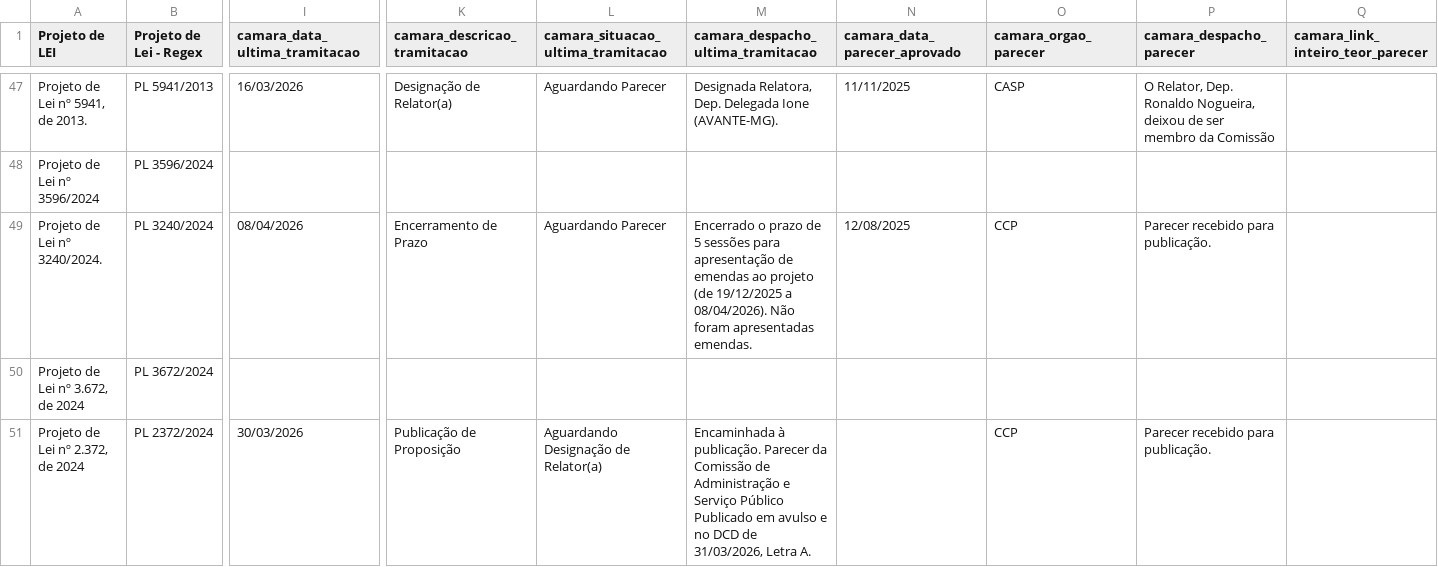
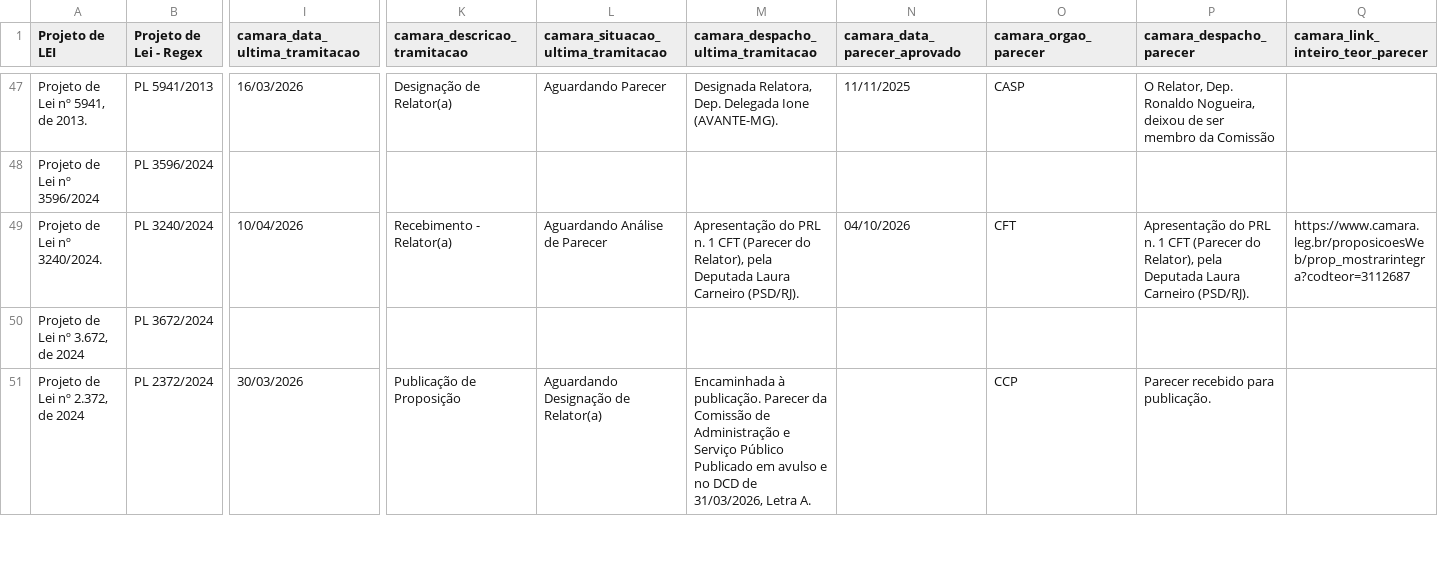
Before and after one commit to lab-dados-seges/monitoramento-parlamentar-delog-v2, a CSV file: data/df_final_bicameral.csv, drawn as a sheet; only a part is shown, gaps mark what is left out; the diff names each change by its address in the sheet, - before the commit and + after, or states it on an @@ line.

```diff
--- a/data/df_final_bicameral.csv
+++ b/data/df_final_bicameral.csv
-I49 (camara_data_ultima_tramitacao): 08/04/2026
+I49 (camara_data_ultima_tramitacao): 10/04/2026
-K49 (camara_descricao_tramitacao): Encerramento de Prazo
+K49 (camara_descricao_tramitacao): Recebimento - Relator(a)
-L49: Aguardando Parecer
+L49: Aguardando Análise de Parecer
-M49: Encerrado o prazo de 5 sessões para apresentação de emendas ao projeto (de 19/12/2025 a 08/04/2026). Não foram apresentadas emendas.
+M49: Apresentação do PRL n. 1 CFT (Parecer do Relator), pela Deputada Laura Carneiro (PSD/RJ).
-N49 (camara_data_parecer_aprovado): 12/08/2025
+N49 (camara_data_parecer_aprovado): 04/10/2026
-O49 (camara_orgao_parecer): CCP
+O49 (camara_orgao_parecer): CFT
-P49 (camara_despacho_parecer): Parecer recebido para publicação.
+P49 (camara_despacho_parecer): Apresentação do PRL n. 1 CFT (Parecer do Relator), pela Deputada Laura Carneiro (PSD/RJ).
-Q49 (camara_link_inteiro_teor_parecer): (empty)
+Q49 (camara_link_inteiro_teor_parecer): https://www.camara.leg.br/proposicoesWeb/prop_mostrarintegra?codteor=3112687
```
